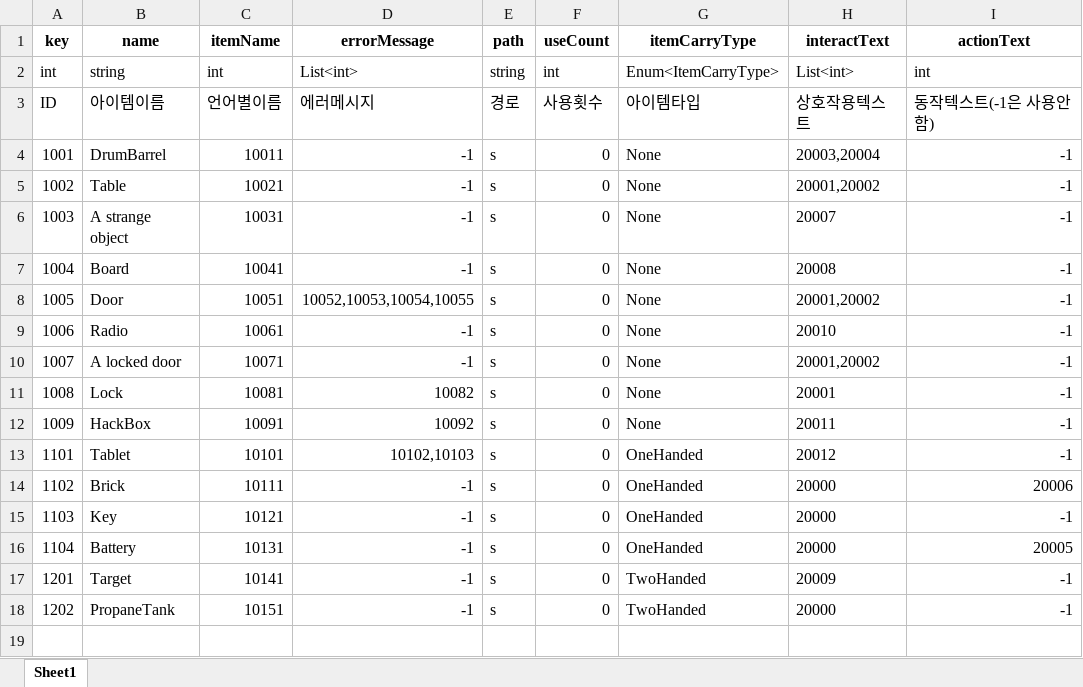
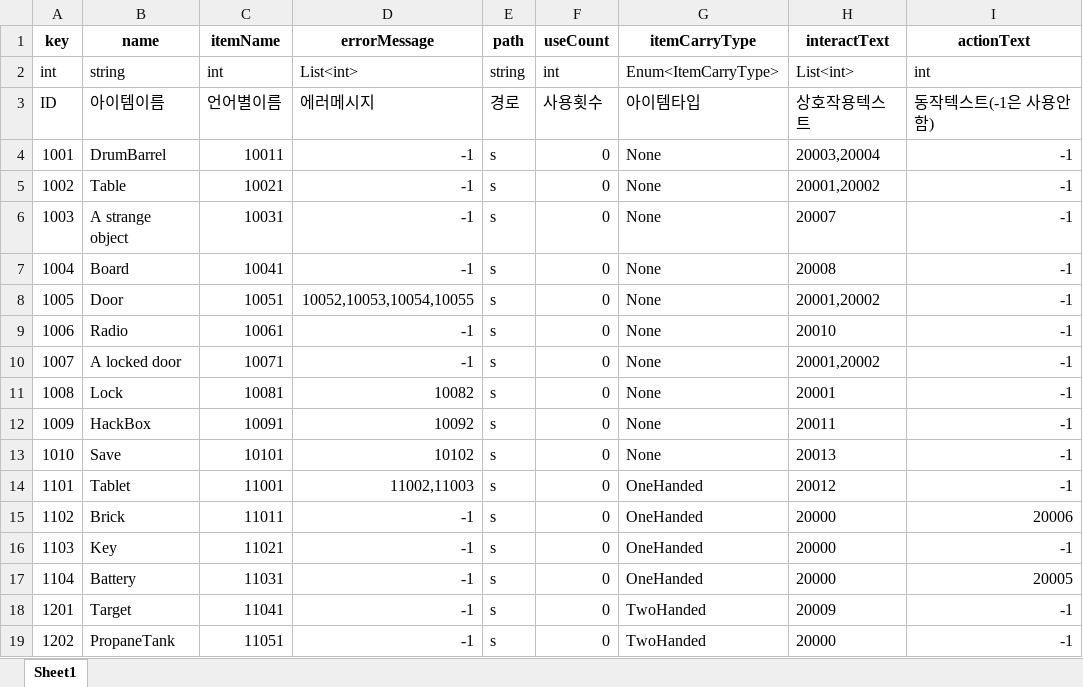
Before and after one commit to minsu454/Invisiphobia_NullPath, an Excel workbook: ExcelToJsonWizard-main/excel_files/ItemTable.xlsx, sheet Sheet1, drawn as a sheet; values as stored, in another font and other column widths than the file's, no borders; addresses are those after the commit; the diff names each change by its address in the sheet, - before the commit and + after, or states it on an @@ line.

Commit message:
[Update] ItemTable
Save 기능 추가.

```diff
--- a/ExcelToJsonWizard-main/excel_files/ItemTable.xlsx (sheet Sheet1)
+++ b/ExcelToJsonWizard-main/excel_files/ItemTable.xlsx (sheet Sheet1)
+row 13: 1010 | Save | 10101 | 10102 | s | 0 | None | 20013 | -1
-C14 (itemName): 10101
+C14 (itemName): 11001
-D14 (errorMessage): 10102,10103
+D14 (errorMessage): 11002,11003
-C15 (itemName): 10111
+C15 (itemName): 11011
-C16 (itemName): 10121
+C16 (itemName): 11021
-C17 (itemName): 10131
+C17 (itemName): 11031
-C18 (itemName): 10141
+C18 (itemName): 11041
-C19 (itemName): 10151
+C19 (itemName): 11051
```
Also changed, not shown: ExcelToJsonWizard-main/excel_files/InteractTextTable.xlsx, ExcelToJsonWizard-main/excel_files/ItemTextTable.xlsx, 3 other files.
